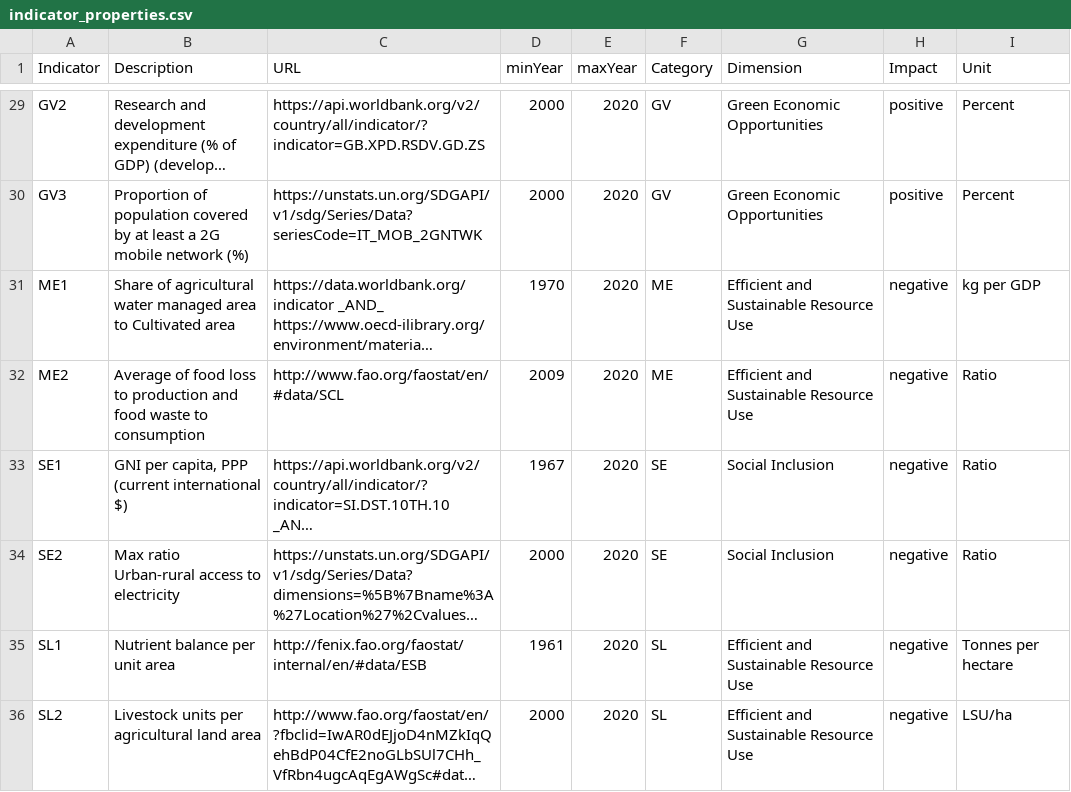
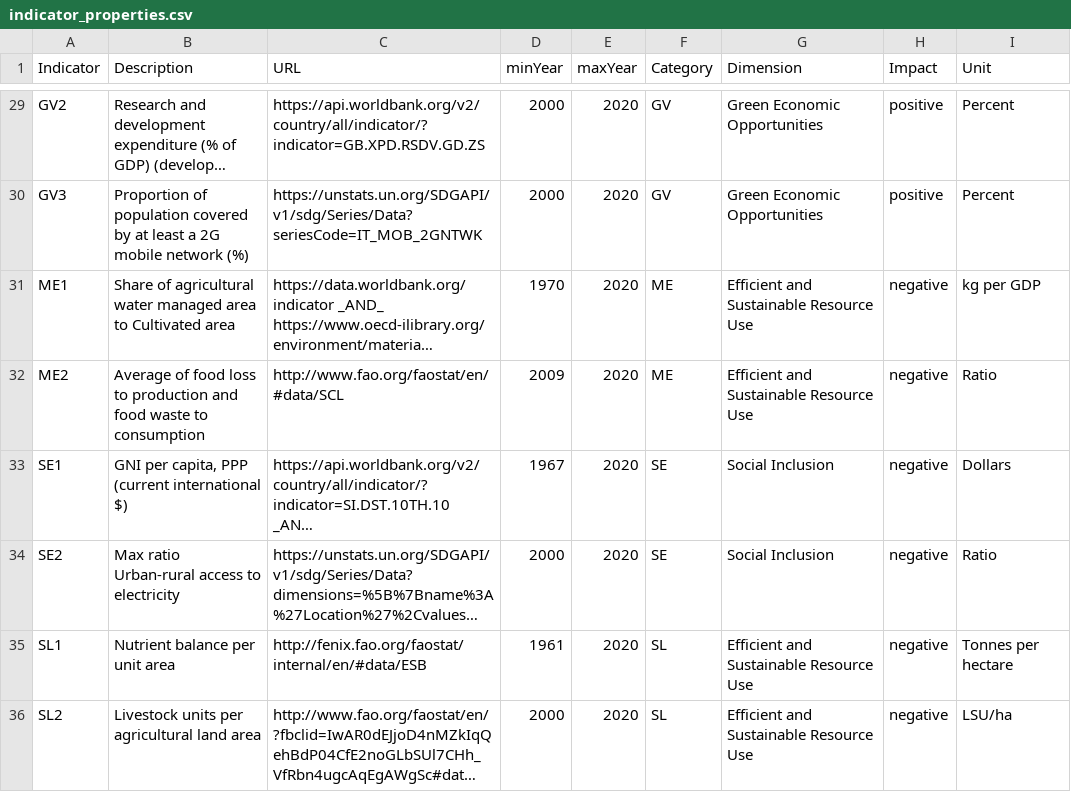
Before and after one commit to simonzabrocki/SimulationDashboard, a CSV file: data/indicators/indicator_properties.csv, drawn as a sheet; only a part is shown, gaps mark what is left out; long unchanged cells end in …; the diff names each change by its address in the sheet, - before the commit and + after, or states it on an @@ line.

Commit message:
Correct SE1

```diff
--- a/data/indicators/indicator_properties.csv
+++ b/data/indicators/indicator_properties.csv
-I33 (Unit): Ratio
+I33 (Unit): Dollars
```
